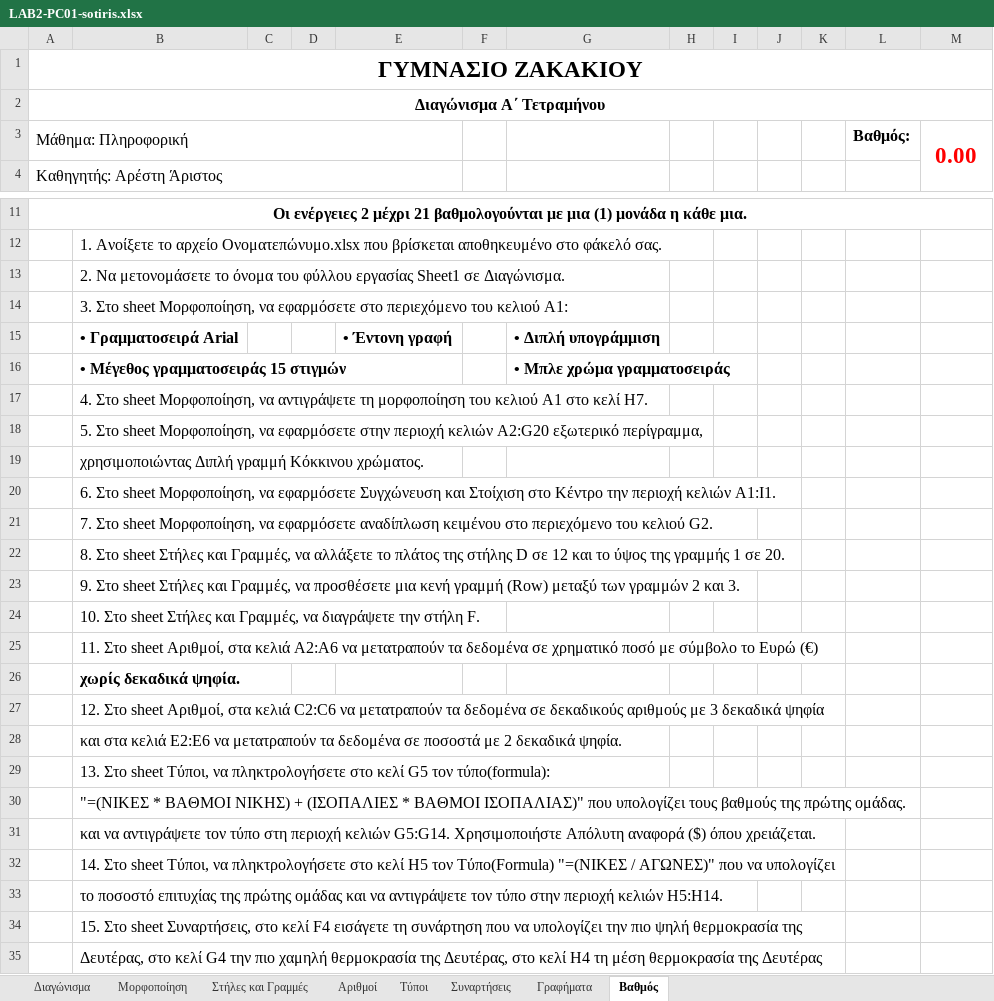
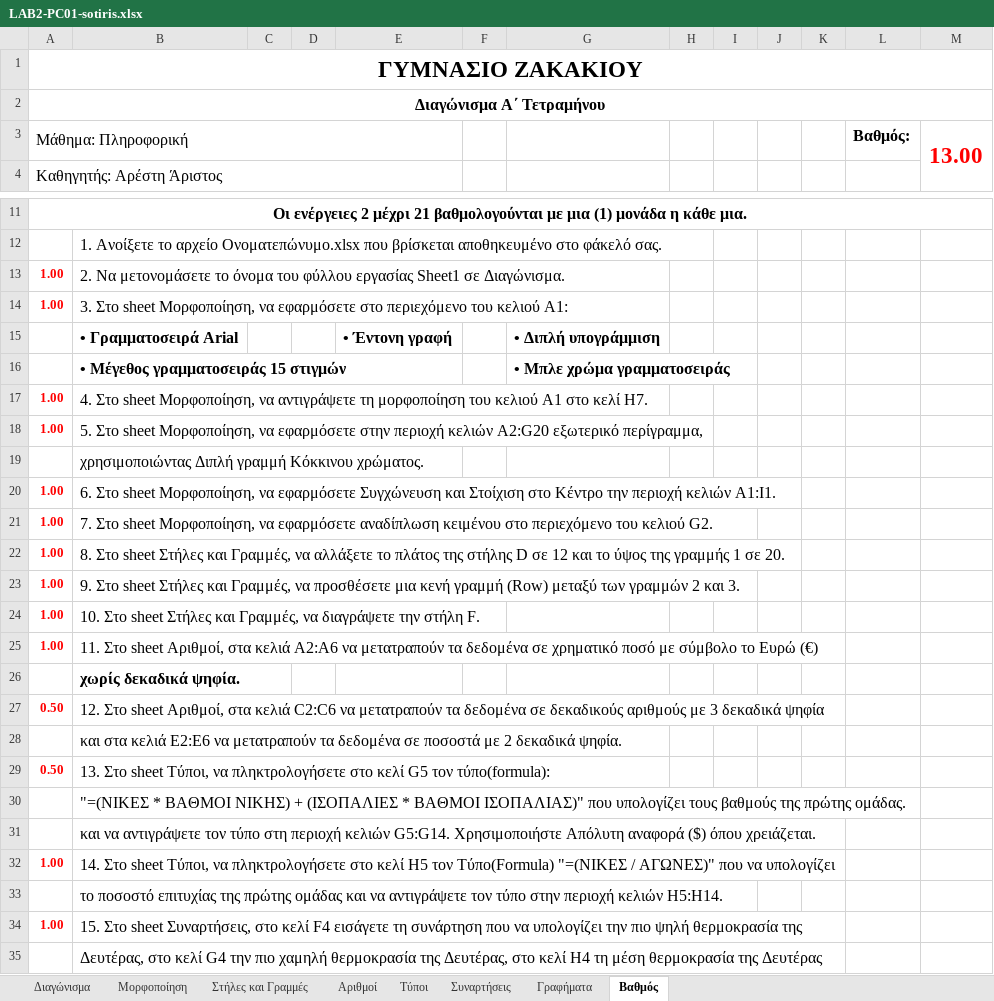
Before and after one commit to aristos32/education, an Excel workbook: schools-presentations/B Gymnasiou/ΔΙΑΓΩΝΙΣΜΑ EXCEL 2026-2027/PAST TESTS/B1b/LAB2-PC01-sotiris.xlsx, sheet Βαθμός, drawn as a sheet; only a part is shown, gaps mark what is left out; values as stored, in another font and other column widths than the file's, no borders; the diff names each change by its address in the sheet, - before the commit and + after, or states it on an @@ line.

```diff
--- a/schools-presentations/B Gymnasiou/ΔΙΑΓΩΝΙΣΜΑ EXCEL 2026-2027/PAST TESTS/B1b/LAB2-PC01-sotiris.xlsx (sheet Βαθμός)
+++ b/schools-presentations/B Gymnasiou/ΔΙΑΓΩΝΙΣΜΑ EXCEL 2026-2027/PAST TESTS/B1b/LAB2-PC01-sotiris.xlsx (sheet Βαθμός)
-M3: 0.00
+M3: 13.00
-A13:A14: (empty)
+A13:A14: 1.00
-A17:A18: (empty)
+A17:A18: 1.00
-A20:A25: (empty)
+A20:A25: 1.00
-A27: (empty)
+A27: 0.50
-A29: (empty)
+A29: 0.50
-A32: (empty)
+A32: 1.00
-A34: (empty)
+A34: 1.00
```
Also changed, not shown: charts or pictures, documents/A Semester - Programmatismos.xlsx, schools-presentations/B Gymnasiou/ΔΙΑΓΩΝΙΣΜΑ EXCEL 2026-2027/PAST TESTS/B1b/LAB2-PC03-mihalis.xlsx, 6 other files.
